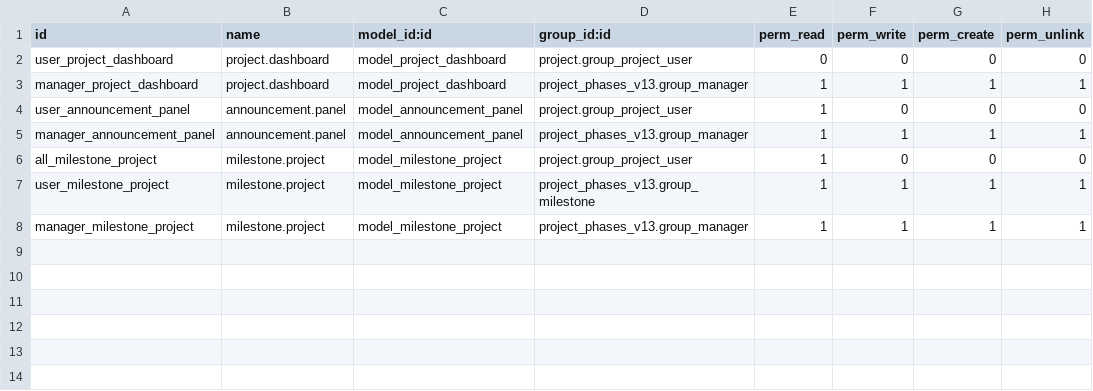
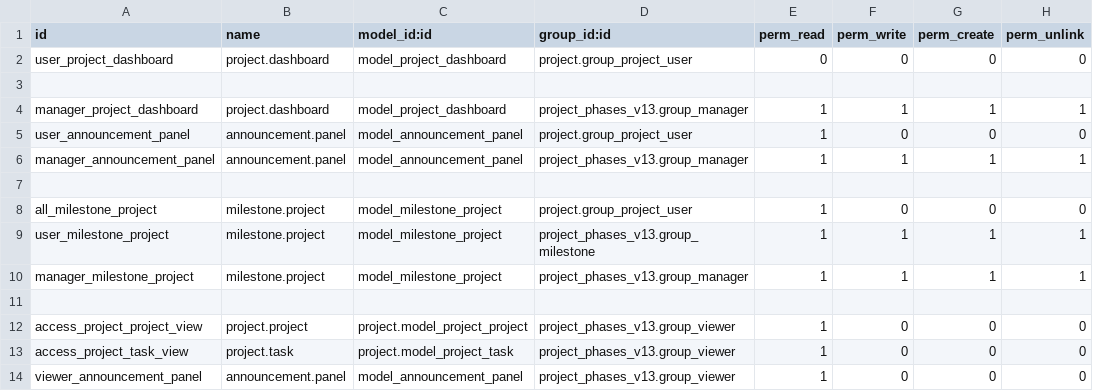
Before and after one commit to planetodooofficial/project_phase_v13, a CSV file: project_phases_v13/security/ir.model.access.csv, drawn as a sheet.

Commit message:
new access roles

```diff
--- a/project_phases_v13/security/ir.model.access.csv
+++ b/project_phases_v13/security/ir.model.access.csv
@@ -2,2 +2,3 @@ id,name,model_id:id,group_id:id,perm_read,perm_write,perm_create,perm_unlink
 user_project_dashboard,project.dashboard,model_project_dashboard,project.group_project_user,0,0,0,0
+
 manager_project_dashboard,project.dashboard,model_project_dashboard,project_phases_v13.group_manager,1,1,1,1
@@ -5,2 +6,3 @@ user_announcement_panel,announcement.panel,model_announcement_panel,project.grou
 manager_announcement_panel,announcement.panel,model_announcement_panel,project_phases_v13.group_manager,1,1,1,1
+
 all_milestone_project,milestone.project,model_milestone_project,project.group_project_user,1,0,0,0
@@ -8 +10,5 @@ user_milestone_project,milestone.project,model_milestone_project,project_phases_
 manager_milestone_project,milestone.project,model_milestone_project,project_phases_v13.group_manager,1,1,1,1
+
+access_project_project_view,project.project,project.model_project_project,project_phases_v13.group_viewer,1,0,0,0
+access_project_task_view,project.task,project.model_project_task,project_phases_v13.group_viewer,1,0,0,0
+viewer_announcement_panel,announcement.panel,model_announcement_panel,project_phases_v13.group_viewer,1,0,0,0
```
Also changed, not shown: 1 other file.
